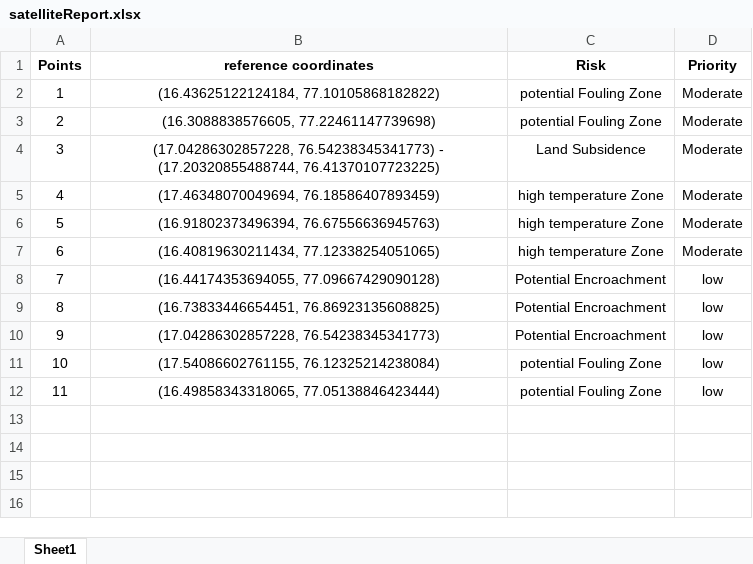
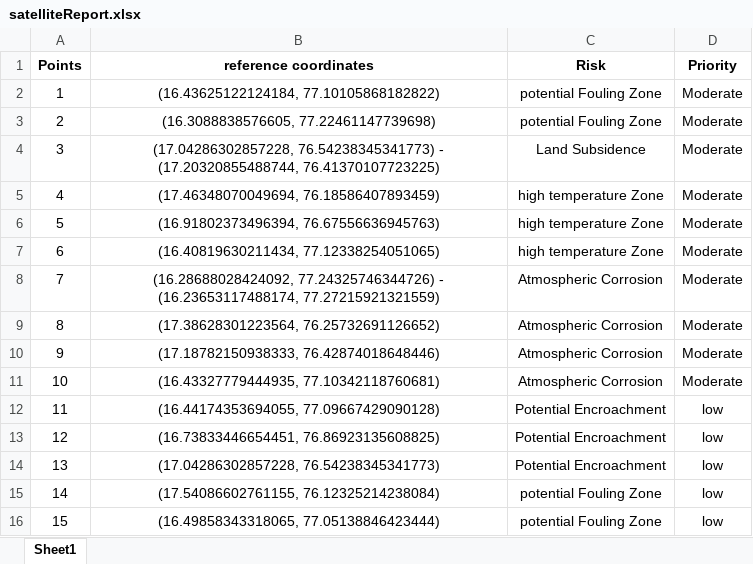
Before and after one commit to im-tanyasuri/adani-dash, an Excel workbook: static/satelliteReport.xlsx, sheet Sheet1, drawn as a sheet; values as stored, in another font and other column widths than the file's, no borders; charts and pictures not drawn; addresses are those after the commit; the diff names each change by its address in the sheet, - before the commit and + after, or states it on an @@ line.

Commit message:
added report

```diff
--- a/static/satelliteReport.xlsx (sheet Sheet1)
+++ b/static/satelliteReport.xlsx (sheet Sheet1)
+row 8: 7 | (16.28688028424092, 77.24325746344726) - (16.23653117488174, 77.27215921321559) | Atmospheric Corrosion | Moderate
+row 9: 8 | (17.38628301223564, 76.25732691126652) | Atmospheric Corrosion | Moderate
+row 10: 9 | (17.18782150938333, 76.42874018648446) | Atmospheric Corrosion | Moderate
+row 11: 10 | (16.43327779444935, 77.10342118760681) | Atmospheric Corrosion | Moderate
@@ column A (Points) renumbered from row 12 down @@
```
